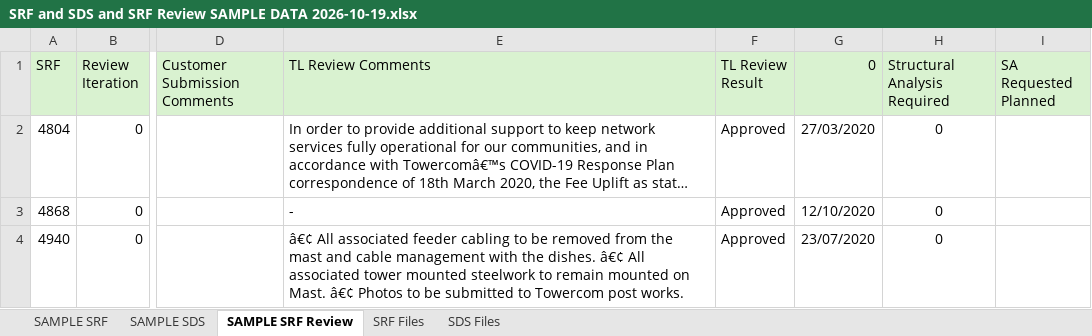
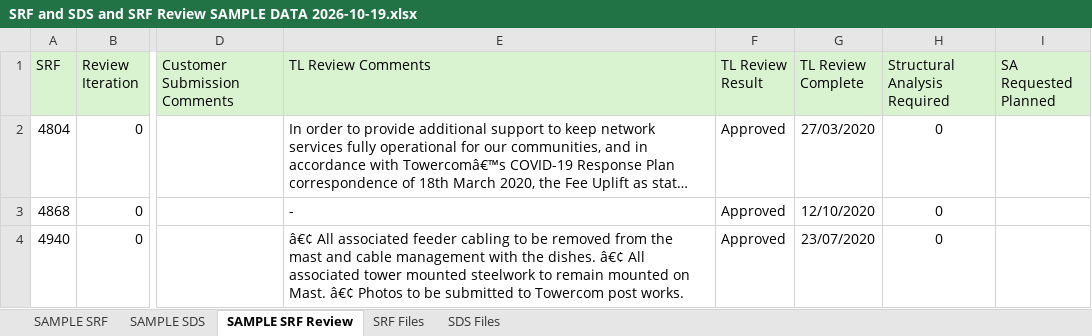
Before and after one commit to ossmcloud/OSSMTWC, an Excel workbook: FileCabinet/SuiteScripts/OSSMTWC/data_migration/.docs/sample_files/SRF and SDS and SRF Review SAMPLE DATA 2026-10-19.xlsx, sheet SAMPLE SRF Review, drawn as a sheet; only a part is shown, gaps mark what is left out; long unchanged cells end in …; values as stored, in another font and other column widths than the file's, no borders; the diff names each change by its address in the sheet, - before the commit and + after, or states it on an @@ line.

Commit message:
added Radix Migratio fields

```diff
--- a/FileCabinet/SuiteScripts/OSSMTWC/data_migration/.docs/sample_files/SRF and SDS and SRF Review SAMPLE DATA 2026-10-19.xlsx (sheet SAMPLE SRF Review)
+++ b/FileCabinet/SuiteScripts/OSSMTWC/data_migration/.docs/sample_files/SRF and SDS and SRF Review SAMPLE DATA 2026-10-19.xlsx (sheet SAMPLE SRF Review)
-G1: 0
+G1: TL Review Complete
```
Also changed, not shown: 6 other files.
